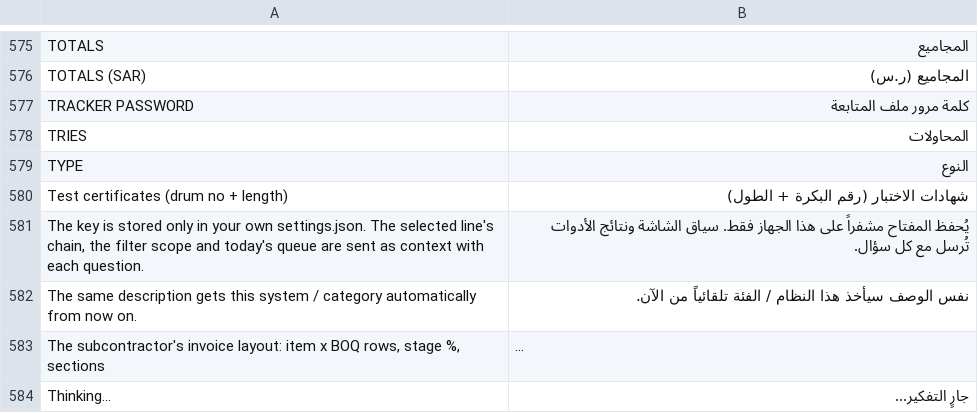
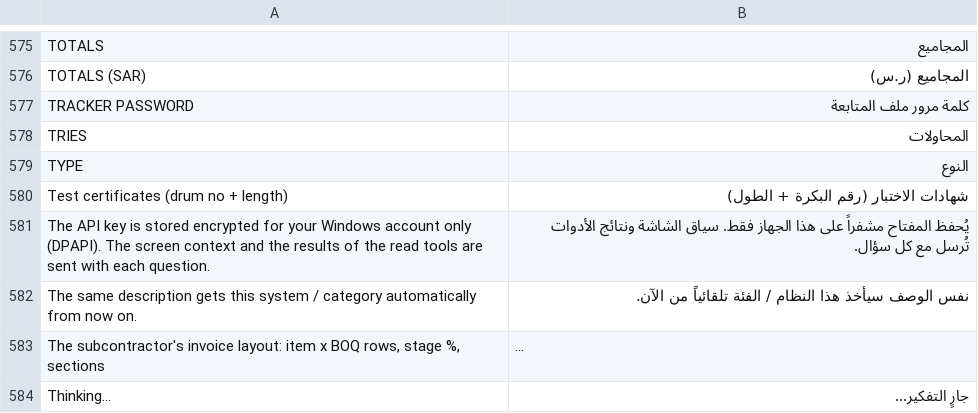
Before and after one commit to jdezonia1/7amo, a TSV file: src/Raffaello.Core/Localization/strings.ui.tsv, drawn as a sheet; only a part is shown, gaps mark what is left out; long unchanged cells end in ….

```diff
--- a/src/Raffaello.Core/Localization/strings.ui.tsv
+++ b/src/Raffaello.Core/Localization/strings.ui.tsv
@@ -580,3 +580,3 @@ TYPE	النوع
 Test certificates (drum no + length)	شهادات الاختبار (رقم البكرة + الطول)
-The key is stored only in your own settings.json. The selected line's chain, the filter scope and today's queue are sent as context with each question.	يُحفظ المفتاح مشفراً على هذا الجهاز فقط. سياق الشاشة ونتائج الأدوات تُرسل مع كل سؤال.
+The API key is stored encrypted for your Windows account only (DPAPI). The screen context and the results of the read tools are sent with each question.	يُحفظ المفتاح مشفراً على هذا الجهاز فقط. سياق الشاشة ونتائج الأدوات تُرسل مع كل سؤال.
 The same description gets this system / category automatically from now on.	نفس الوصف سيأخذ هذا النظام / الفئة تلقائياً من الآن.
```
Also changed, not shown: 28 other files.
